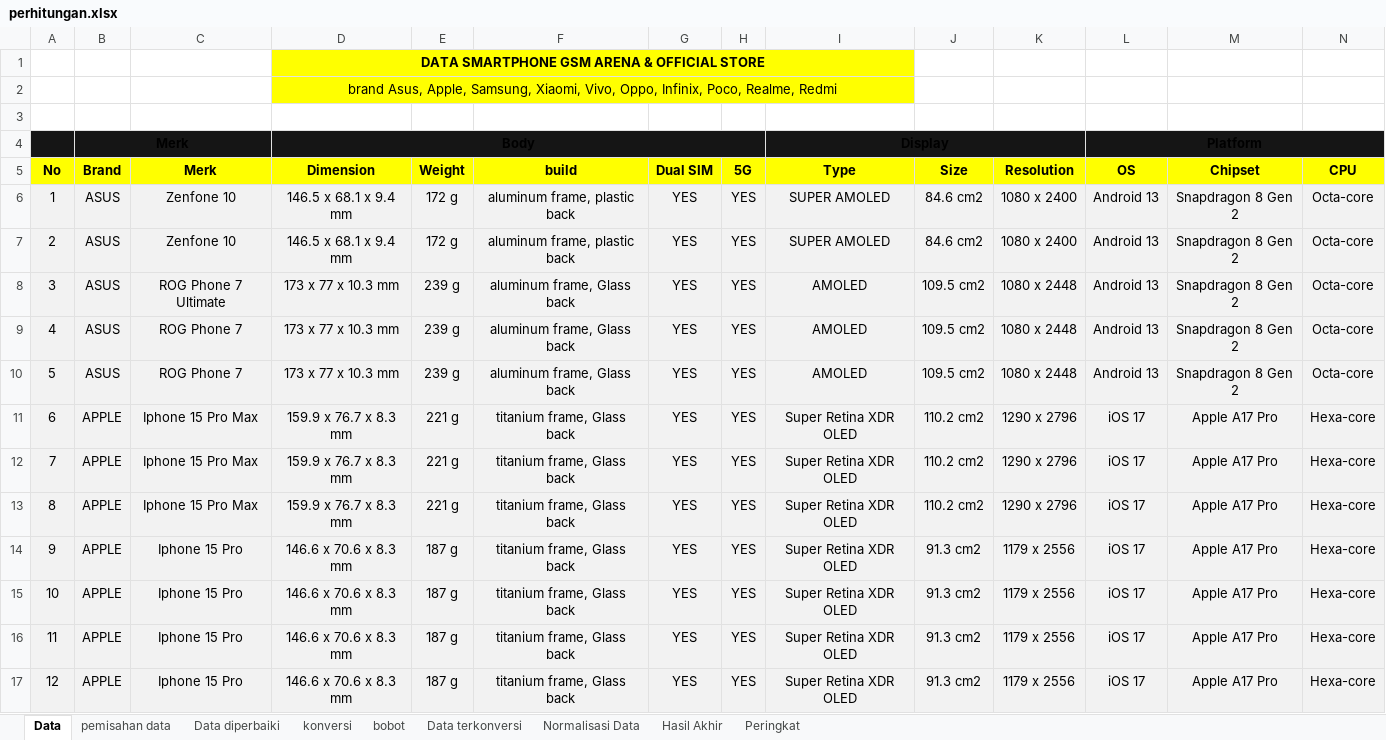
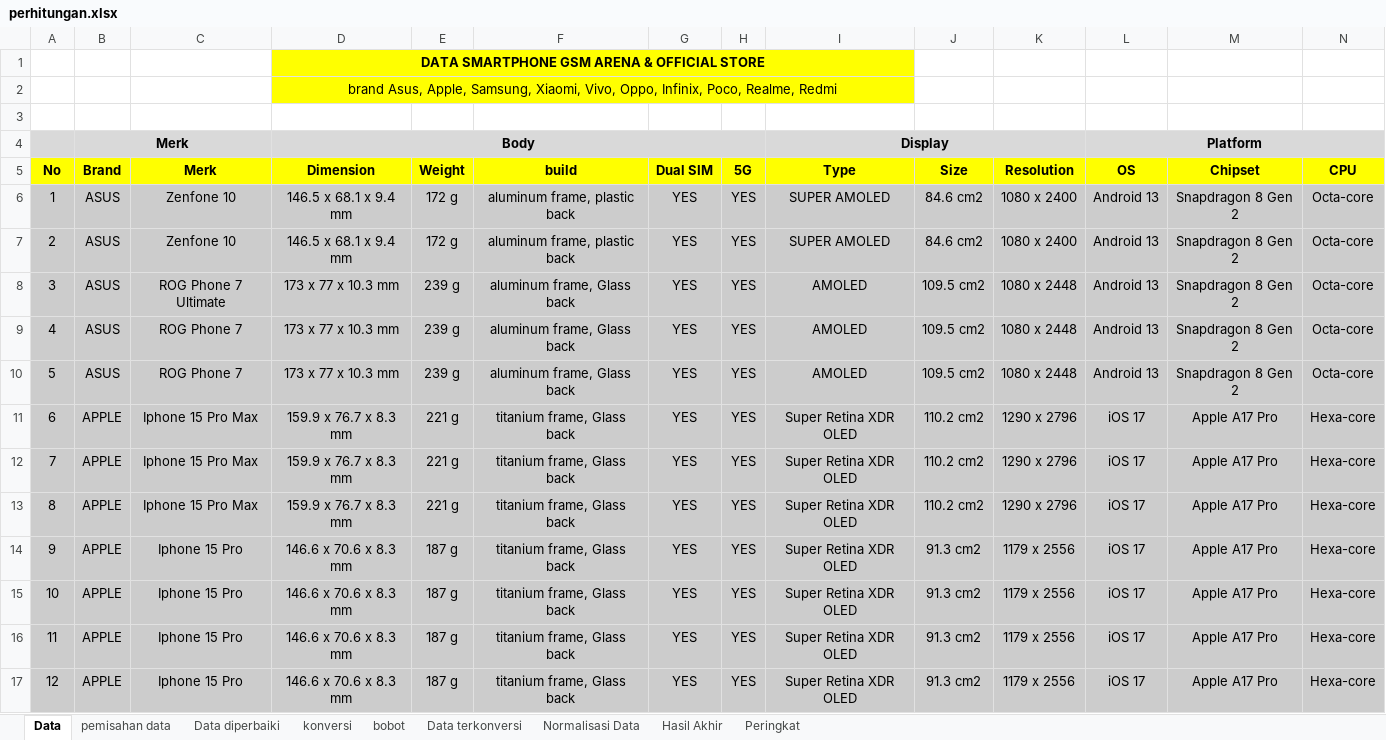
Before and after one commit to whyyy-project/SIRESE, an Excel workbook: backup/perhitungan.xlsx, sheet Data, drawn as a sheet; only a part is shown; values as stored, in another font and other column widths than the file's, no borders; table styles not drawn; the diff covers the shown part only; the diff names each change by its address in the sheet, - before the commit and + after, or states it on an @@ line.

```diff
--- a/backup/perhitungan.xlsx (sheet Data)
+++ b/backup/perhitungan.xlsx (sheet Data)
-A4:N4 fill: #151515
+A4:N4 fill: #D9D9D9
-A6:N17 fill: #F2F2F2
+A6:N17 fill: #CCCCCC
```
Also changed, not shown: cell formats elsewhere in this sheet, sheet pemisahan data, sheet Data diperbaiki, sheet Normalisasi Data, sheet Peringkat, sheet konversi, sheet bobot, 2 more sheets, 11 other files.
